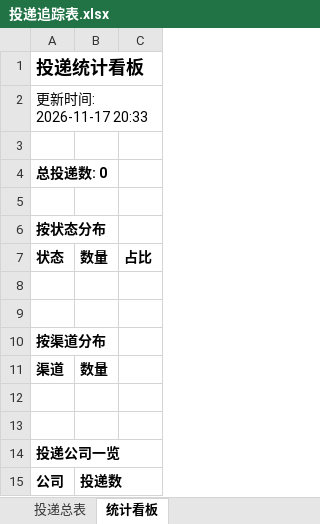
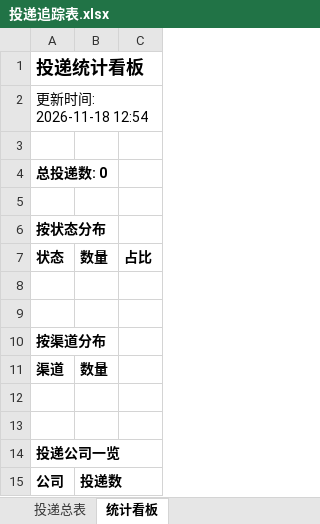
Before and after one commit to yy0116237/wenke-radar-2-, an Excel workbook: reports/投递追踪表.xlsx, sheet 统计看板, drawn as a sheet; values as stored, in another font and other column widths than the file's, no borders; the diff names each change by its address in the sheet, - before the commit and + after, or states it on an @@ line.

```diff
--- a/reports/投递追踪表.xlsx (sheet 统计看板)
+++ b/reports/投递追踪表.xlsx (sheet 统计看板)
-A2: 更新时间: 2026-11-17 20:33
+A2: 更新时间: 2026-11-18 12:54
```
Also changed, not shown: 1 other file.
